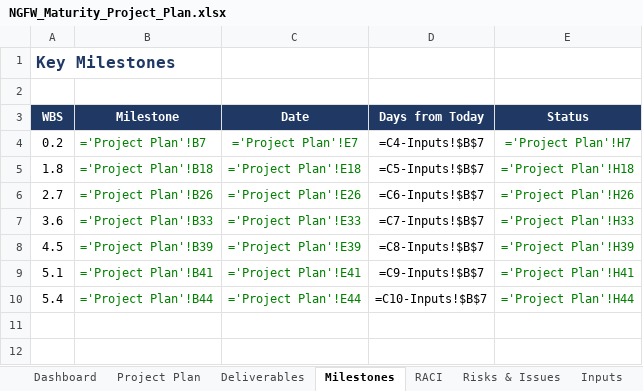
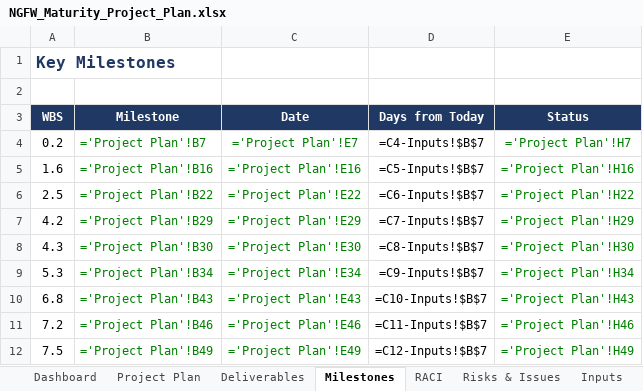
Before and after one commit to gaudreaurm/claude-cert, an Excel workbook: deliverables/NGFW_Maturity_Project_Plan.xlsx, sheet Milestones, drawn as a sheet; values as stored, in another font and other column widths than the file's, no borders; formulas without a stored value are shown as written; the diff names each change by its address in the sheet, - before the commit and + after, or states it on an @@ line.

```diff
--- a/deliverables/NGFW_Maturity_Project_Plan.xlsx (sheet Milestones)
+++ b/deliverables/NGFW_Maturity_Project_Plan.xlsx (sheet Milestones)
-A5 (WBS): 1.8
+A5 (WBS): 1.6
-B5 (Milestone): ='Project Plan'!B18
+B5 (Milestone): ='Project Plan'!B16
-C5 (Date): ='Project Plan'!E18
+C5 (Date): ='Project Plan'!E16
-E5 (Status): ='Project Plan'!H18
+E5 (Status): ='Project Plan'!H16
-A6 (WBS): 2.7
+A6 (WBS): 2.5
-B6 (Milestone): ='Project Plan'!B26
+B6 (Milestone): ='Project Plan'!B22
-C6 (Date): ='Project Plan'!E26
+C6 (Date): ='Project Plan'!E22
-E6 (Status): ='Project Plan'!H26
+E6 (Status): ='Project Plan'!H22
-A7 (WBS): 3.6
+A7 (WBS): 4.2
-B7 (Milestone): ='Project Plan'!B33
+B7 (Milestone): ='Project Plan'!B29
-C7 (Date): ='Project Plan'!E33
+C7 (Date): ='Project Plan'!E29
-E7 (Status): ='Project Plan'!H33
+E7 (Status): ='Project Plan'!H29
-A8 (WBS): 4.5
+A8 (WBS): 4.3
-B8 (Milestone): ='Project Plan'!B39
+B8 (Milestone): ='Project Plan'!B30
-C8 (Date): ='Project Plan'!E39
+C8 (Date): ='Project Plan'!E30
-E8 (Status): ='Project Plan'!H39
+E8 (Status): ='Project Plan'!H30
-A9 (WBS): 5.1
+A9 (WBS): 5.3
-B9 (Milestone): ='Project Plan'!B41
+B9 (Milestone): ='Project Plan'!B34
-C9 (Date): ='Project Plan'!E41
+C9 (Date): ='Project Plan'!E34
-E9 (Status): ='Project Plan'!H41
+E9 (Status): ='Project Plan'!H34
-A10 (WBS): 5.4
+A10 (WBS): 6.8
-B10 (Milestone): ='Project Plan'!B44
+B10 (Milestone): ='Project Plan'!B43
-C10 (Date): ='Project Plan'!E44
+C10 (Date): ='Project Plan'!E43
-E10 (Status): ='Project Plan'!H44
+E10 (Status): ='Project Plan'!H43
+row 11: 7.2 | ='Project Plan'!B46 | ='Project Plan'!E46 | =C11-Inputs!$B$7 | ='Project Plan'!H46
+row 12: 7.5 | ='Project Plan'!B49 | ='Project Plan'!E49 | =C12-Inputs!$B$7 | ='Project Plan'!H49
```
Also changed, not shown: sheet Project Plan, sheet Deliverables, sheet RACI, sheet Dashboard, sheet Risks & Issues.
